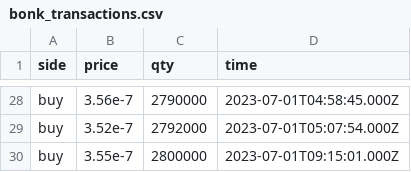
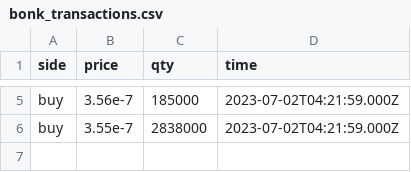
Before and after one commit to Dual-Finance/status, a CSV file: app/public/bonk_transactions.csv, drawn as a sheet; only a part is shown, gaps mark what is left out; removed rows and columns are numbered as before the commit, all else as after; the diff covers the shown part only; the diff names each change by its address in the sheet, - before the commit and + after, or states it on an @@ line.

```diff
--- a/app/public/bonk_transactions.csv
+++ b/app/public/bonk_transactions.csv
-C5 (qty): 2790000
+C5 (qty): 185000
-D5 (time): 2023-07-01T04:58:45.000Z
+D5 (time): 2023-07-02T04:21:59.000Z
-row 29: buy | 3.52e-7 | 2792000 | 2023-07-01T05:07:54.000Z
-C6 (qty): 2800000
+C6 (qty): 2838000
-D6 (time): 2023-07-01T09:15:01.000Z
+D6 (time): 2023-07-02T04:21:59.000Z
```
Also changed, not shown: 23 removed rows and 8 edited cells elsewhere in this file, app/public/bonk_offers.csv, app/public/mngo_offers.csv, 6 other files.
